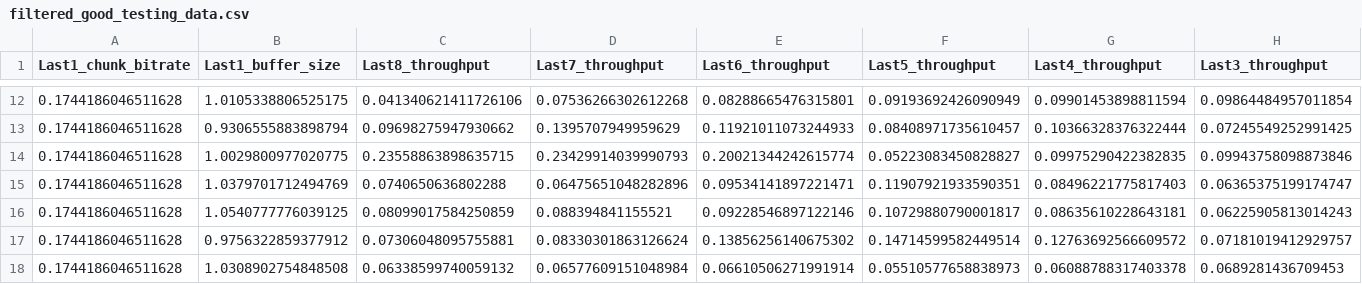
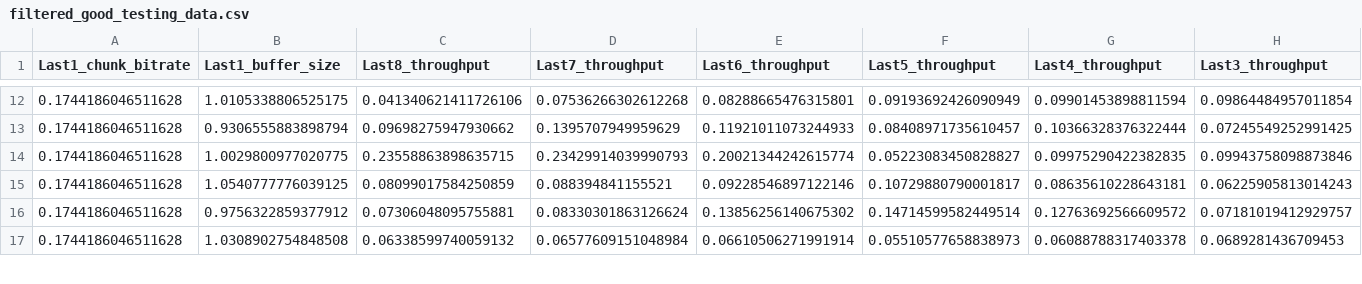
Before and after one commit to xwei16/verifiable-abr-nn-model, a CSV file: data/filtered_good_testing_data.csv, drawn as a sheet; only a part is shown, gaps mark what is left out; rows hold the shown columns only; the diff names each change by its address in the sheet, - before the commit and + after, or states it on an @@ line.

```diff
--- a/data/filtered_good_testing_data.csv
+++ b/data/filtered_good_testing_data.csv
-row 15: 0.1744186046511628 | 1.0379701712494769 | 0.0740650636802288 | 0.06475651048282896 | 0.09534141897221471 | 0.11907921933590351 | 0.08496221775817403 | 0.06365375199174747
```
Also changed, not shown: 6 other files.
